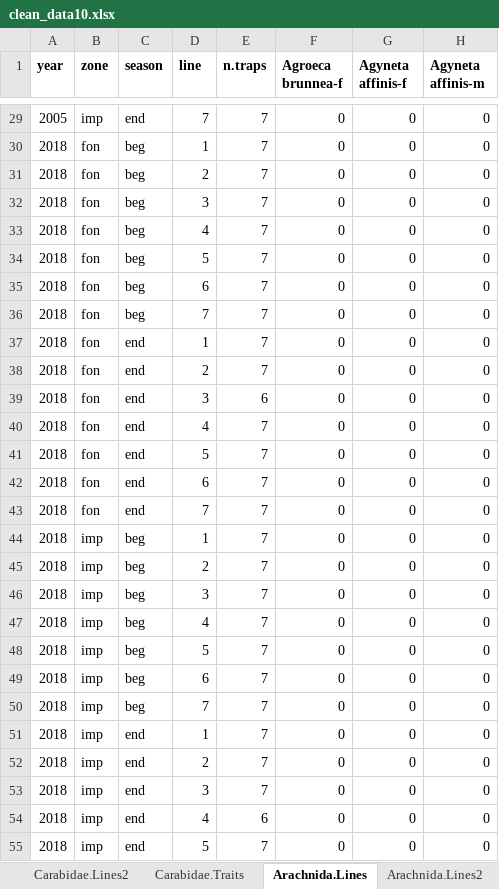
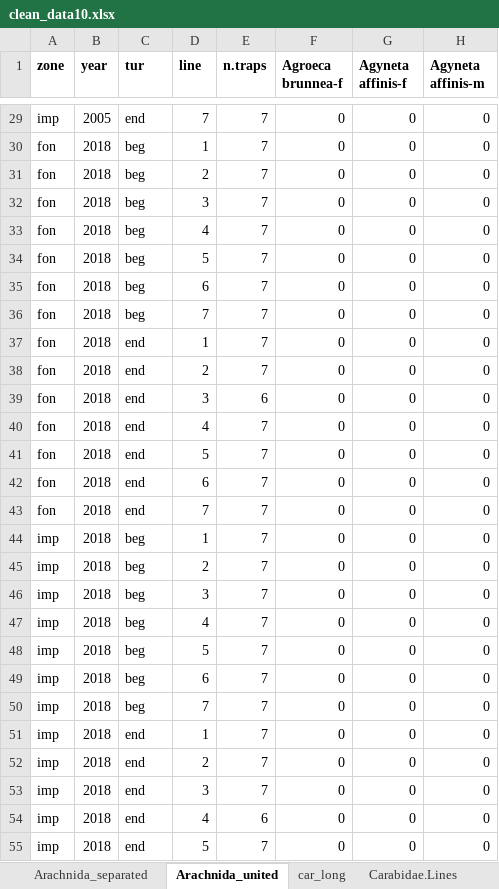
Before and after one commit to ANSozontov/Revda_2024, an Excel workbook: clean_data10.xlsx, sheet Arachnida_united, drawn as a sheet; only a part is shown, gaps mark what is left out; values as stored, in another font and other column widths than the file's, no borders; conditional formats not drawn; the diff covers the shown part only; the diff names each change by its address in the sheet, - before the commit and + after, or states it on an @@ line.

```diff
--- a/clean_data10.xlsx (sheet Arachnida_united)
+++ b/clean_data10.xlsx (sheet Arachnida_united)
-sheet tab: Arachnida.Lines
+sheet tab: Arachnida_united
+sheet tab: Arachnida_separated
-A1: year
+A1: zone
-B1: zone
+B1: year
-C1: season
+C1: tur
-A29 (zone): 2005
+A29 (zone): imp
-B29 (year): imp
+B29 (year): 2005
-A30:A43 (zone): 2018
+A30:A43 (zone): fon
-B30:B43 (year): fon
+B30:B43 (year): 2018
-A44:A55 (zone): 2018
+A44:A55 (zone): imp
-B44:B55 (year): imp
+B44:B55 (year): 2018
```
Also changed, not shown: 58 edited cells elsewhere in this sheet, sheet car_long, other sheet tabs, 1 other file.
